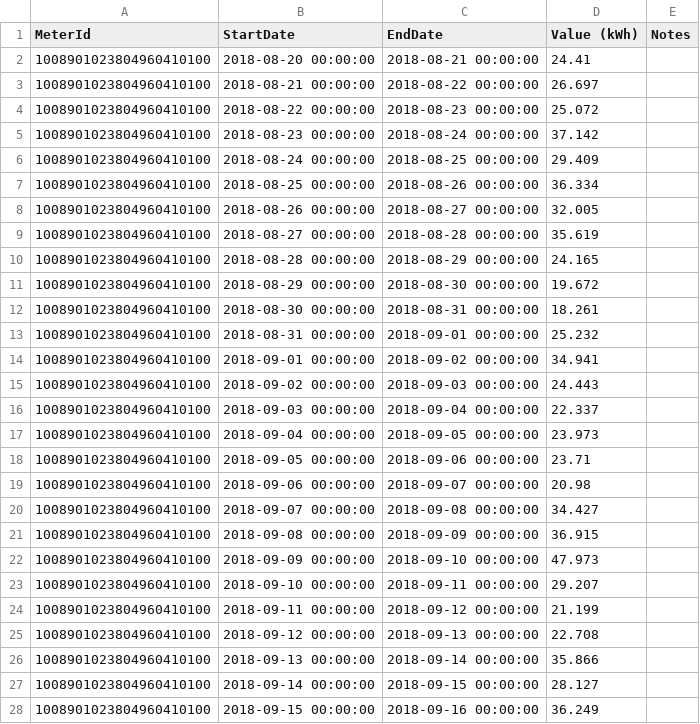
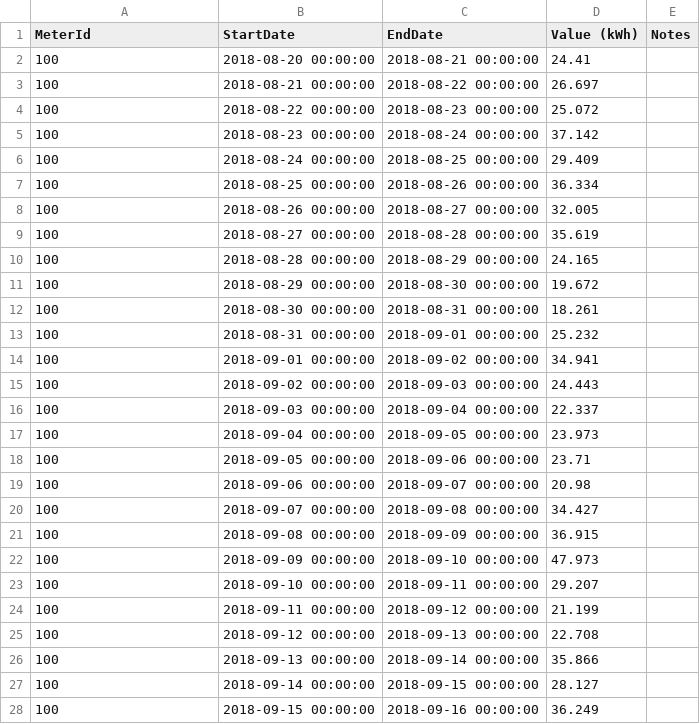
Before and after one commit to edieYoung/electricityRateCalculator, a CSV file: usage_2019-02-20.csv, drawn as a sheet; only a part is shown; the diff covers the shown part only.

```diff
--- a/usage_2019-02-20.csv
+++ b/usage_2019-02-20.csv
@@ -1,28 +1,28 @@
 MeterId,StartDate,EndDate,Value (kWh),Notes
-1008901023804960410100,2018-08-20 00:00:00,2018-08-21 00:00:00,24.41,
-1008901023804960410100,2018-08-21 00:00:00,2018-08-22 00:00:00,26.697,
-1008901023804960410100,2018-08-22 00:00:00,2018-08-23 00:00:00,25.072,
-1008901023804960410100,2018-08-23 00:00:00,2018-08-24 00:00:00,37.142,
-1008901023804960410100,2018-08-24 00:00:00,2018-08-25 00:00:00,29.409,
-1008901023804960410100,2018-08-25 00:00:00,2018-08-26 00:00:00,36.334,
-1008901023804960410100,2018-08-26 00:00:00,2018-08-27 00:00:00,32.005,
-1008901023804960410100,2018-08-27 00:00:00,2018-08-28 00:00:00,35.619,
-1008901023804960410100,2018-08-28 00:00:00,2018-08-29 00:00:00,24.165,
-1008901023804960410100,2018-08-29 00:00:00,2018-08-30 00:00:00,19.672,
-1008901023804960410100,2018-08-30 00:00:00,2018-08-31 00:00:00,18.261,
-1008901023804960410100,2018-08-31 00:00:00,2018-09-01 00:00:00,25.232,
-1008901023804960410100,2018-09-01 00:00:00,2018-09-02 00:00:00,34.941,
-1008901023804960410100,2018-09-02 00:00:00,2018-09-03 00:00:00,24.443,
-1008901023804960410100,2018-09-03 00:00:00,2018-09-04 00:00:00,22.337,
-1008901023804960410100,2018-09-04 00:00:00,2018-09-05 00:00:00,23.973,
-1008901023804960410100,2018-09-05 00:00:00,2018-09-06 00:00:00,23.71,
-1008901023804960410100,2018-09-06 00:00:00,2018-09-07 00:00:00,20.98,
-1008901023804960410100,2018-09-07 00:00:00,2018-09-08 00:00:00,34.427,
-1008901023804960410100,2018-09-08 00:00:00,2018-09-09 00:00:00,36.915,
-1008901023804960410100,2018-09-09 00:00:00,2018-09-10 00:00:00,47.973,
-1008901023804960410100,2018-09-10 00:00:00,2018-09-11 00:00:00,29.207,
-1008901023804960410100,2018-09-11 00:00:00,2018-09-12 00:00:00,21.199,
-1008901023804960410100,2018-09-12 00:00:00,2018-09-13 00:00:00,22.708,
-1008901023804960410100,2018-09-13 00:00:00,2018-09-14 00:00:00,35.866,
-1008901023804960410100,2018-09-14 00:00:00,2018-09-15 00:00:00,28.127,
-1008901023804960410100,2018-09-15 00:00:00,2018-09-16 00:00:00,36.249,
+100,2018-08-20 00:00:00,2018-08-21 00:00:00,24.41,
+100,2018-08-21 00:00:00,2018-08-22 00:00:00,26.697,
+100,2018-08-22 00:00:00,2018-08-23 00:00:00,25.072,
+100,2018-08-23 00:00:00,2018-08-24 00:00:00,37.142,
+100,2018-08-24 00:00:00,2018-08-25 00:00:00,29.409,
+100,2018-08-25 00:00:00,2018-08-26 00:00:00,36.334,
+100,2018-08-26 00:00:00,2018-08-27 00:00:00,32.005,
+100,2018-08-27 00:00:00,2018-08-28 00:00:00,35.619,
+100,2018-08-28 00:00:00,2018-08-29 00:00:00,24.165,
+100,2018-08-29 00:00:00,2018-08-30 00:00:00,19.672,
+100,2018-08-30 00:00:00,2018-08-31 00:00:00,18.261,
+100,2018-08-31 00:00:00,2018-09-01 00:00:00,25.232,
+100,2018-09-01 00:00:00,2018-09-02 00:00:00,34.941,
+100,2018-09-02 00:00:00,2018-09-03 00:00:00,24.443,
+100,2018-09-03 00:00:00,2018-09-04 00:00:00,22.337,
+100,2018-09-04 00:00:00,2018-09-05 00:00:00,23.973,
+100,2018-09-05 00:00:00,2018-09-06 00:00:00,23.71,
+100,2018-09-06 00:00:00,2018-09-07 00:00:00,20.98,
+100,2018-09-07 00:00:00,2018-09-08 00:00:00,34.427,
+100,2018-09-08 00:00:00,2018-09-09 00:00:00,36.915,
+100,2018-09-09 00:00:00,2018-09-10 00:00:00,47.973,
+100,2018-09-10 00:00:00,2018-09-11 00:00:00,29.207,
+100,2018-09-11 00:00:00,2018-09-12 00:00:00,21.199,
+100,2018-09-12 00:00:00,2018-09-13 00:00:00,22.708,
+100,2018-09-13 00:00:00,2018-09-14 00:00:00,35.866,
+100,2018-09-14 00:00:00,2018-09-15 00:00:00,28.127,
+100,2018-09-15 00:00:00,2018-09-16 00:00:00,36.249,
```
Also changed, not shown: 158 edited cells elsewhere in this file, usage_2019-01-02.csv, 2 other files.
